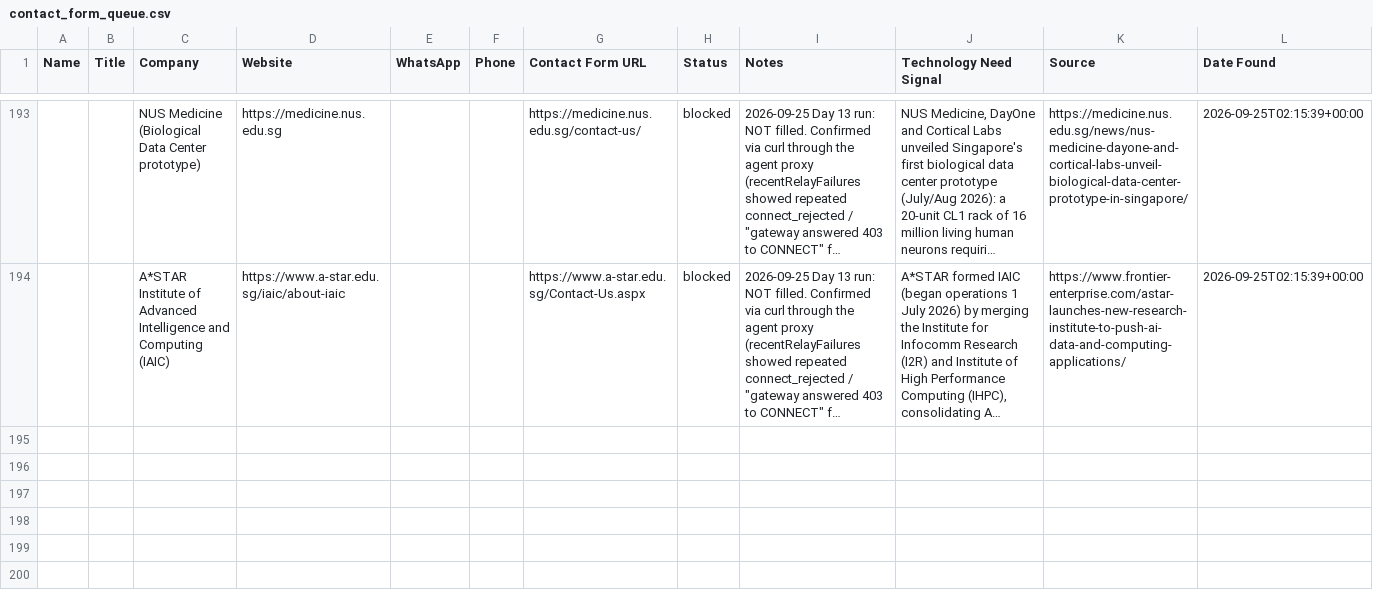
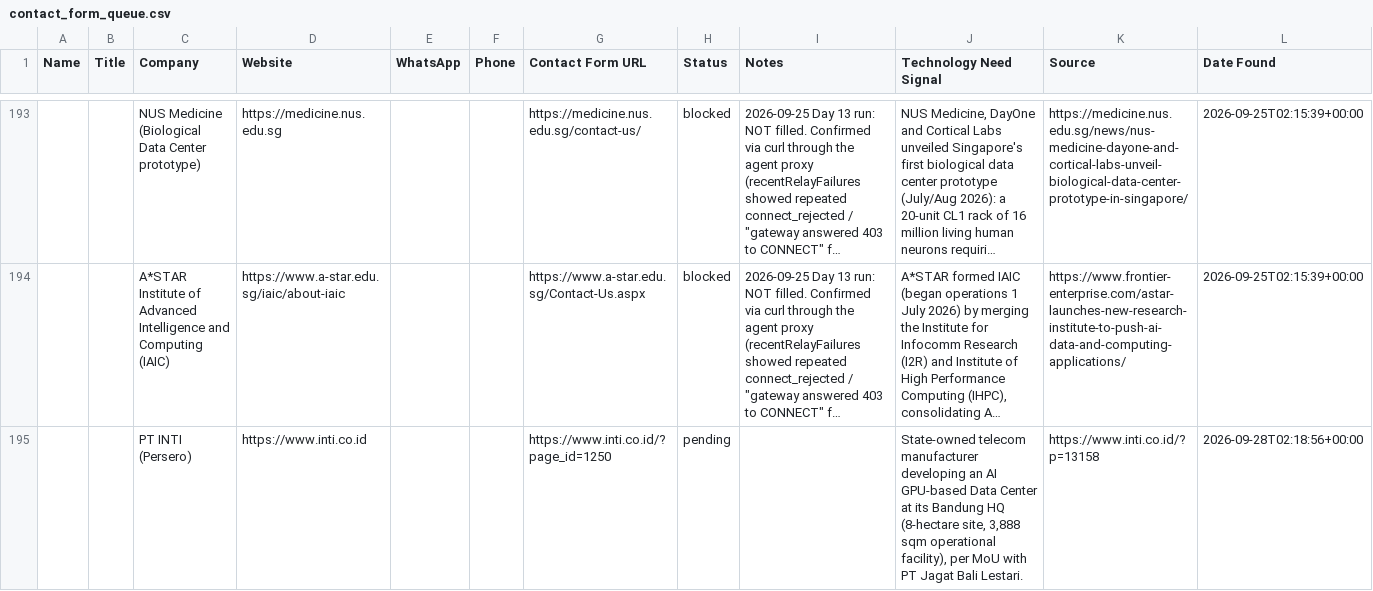
Before and after one commit to alotaibiabdullah836-png/Borealis-Outreach, a CSV file: data/contact_form_queue.csv, drawn as a sheet; only a part is shown, gaps mark what is left out; long unchanged cells end in …; the diff names each change by its address in the sheet, - before the commit and + after, or states it on an @@ line.

```diff
--- a/data/contact_form_queue.csv
+++ b/data/contact_form_queue.csv
+row 195:  |  | PT INTI (Persero) | https://www.inti.co.id |  |  | https://www.inti.co.id/?page_id=1250 | pending |  | State-owned telecom manufacturer developing an AI GPU-based Data Center at its Bandung HQ (8-hectare site, 3,888 sqm operational facility), per MoU with PT Jagat Bali Lestari. | https://www.inti.co.id/?p=13158 | 2026-09-28T02:18:56+00:00
```
Also changed, not shown: data/needs_manual_verification.csv, data/prospects.csv, 1 other file.
